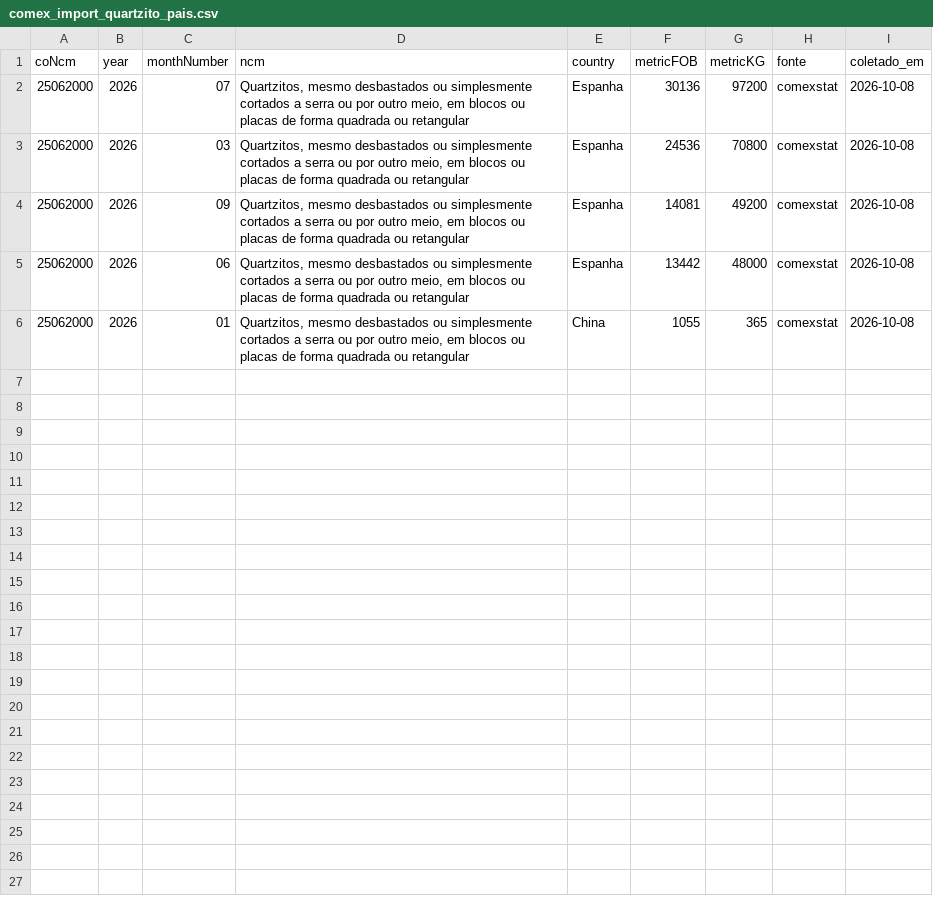
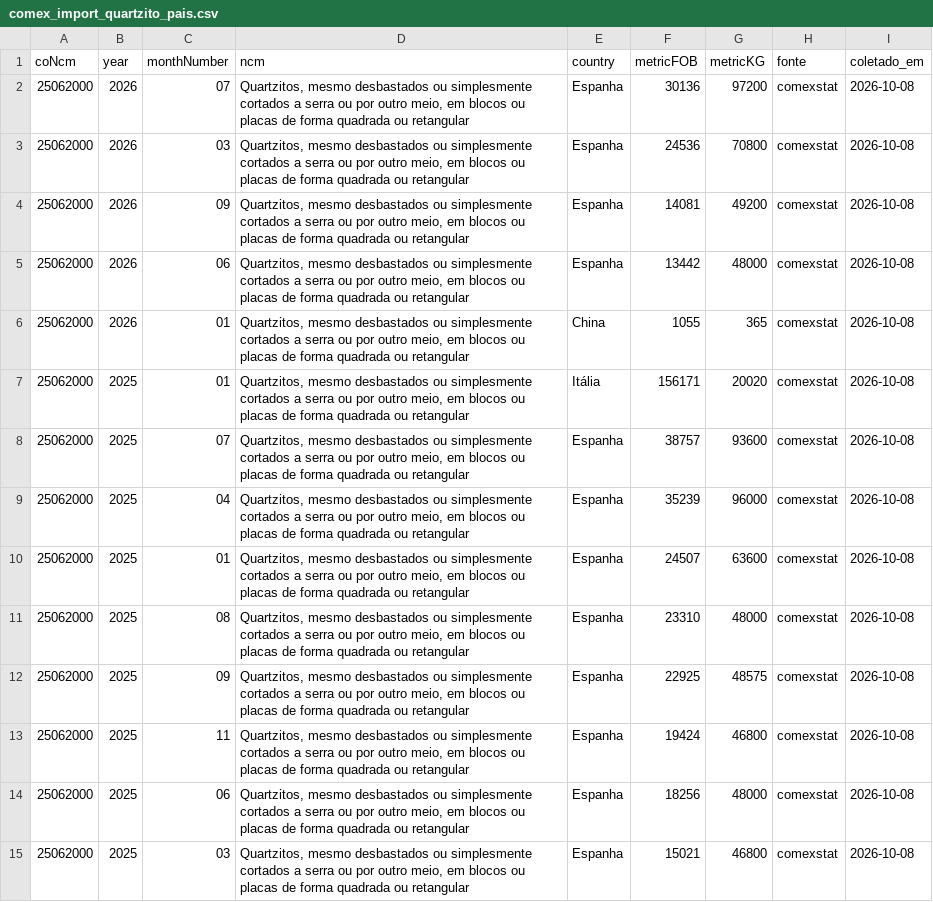
Before and after one commit to roniegdias-ux/Cadeia-de-Valor-Rochas, a CSV file: dados/series/comex_import_quartzito_pais.csv, drawn as a sheet.

Commit message:
coleta mensal 2026-10-08

```diff
--- a/dados/series/comex_import_quartzito_pais.csv
+++ b/dados/series/comex_import_quartzito_pais.csv
@@ -6 +6,10 @@ coNcm,year,monthNumber,ncm,country,metricFOB,metricKG,fonte,coletado_em
 25062000,2026,01,"Quartzitos, mesmo desbastados ou simplesmente cortados a serra ou por outro meio, em blocos ou placas de forma quadrada ou retangular",China,1055,365,comexstat,2026-10-08
+25062000,2025,01,"Quartzitos, mesmo desbastados ou simplesmente cortados a serra ou por outro meio, em blocos ou placas de forma quadrada ou retangular",Itália,156171,20020,comexstat,2026-10-08
+25062000,2025,07,"Quartzitos, mesmo desbastados ou simplesmente cortados a serra ou por outro meio, em blocos ou placas de forma quadrada ou retangular",Espanha,38757,93600,comexstat,2026-10-08
+25062000,2025,04,"Quartzitos, mesmo desbastados ou simplesmente cortados a serra ou por outro meio, em blocos ou placas de forma quadrada ou retangular",Espanha,35239,96000,comexstat,2026-10-08
+25062000,2025,01,"Quartzitos, mesmo desbastados ou simplesmente cortados a serra ou por outro meio, em blocos ou placas de forma quadrada ou retangular",Espanha,24507,63600,comexstat,2026-10-08
+25062000,2025,08,"Quartzitos, mesmo desbastados ou simplesmente cortados a serra ou por outro meio, em blocos ou placas de forma quadrada ou retangular",Espanha,23310,48000,comexstat,2026-10-08
+25062000,2025,09,"Quartzitos, mesmo desbastados ou simplesmente cortados a serra ou por outro meio, em blocos ou placas de forma quadrada ou retangular",Espanha,22925,48575,comexstat,2026-10-08
+25062000,2025,11,"Quartzitos, mesmo desbastados ou simplesmente cortados a serra ou por outro meio, em blocos ou placas de forma quadrada ou retangular",Espanha,19424,46800,comexstat,2026-10-08
+25062000,2025,06,"Quartzitos, mesmo desbastados ou simplesmente cortados a serra ou por outro meio, em blocos ou placas de forma quadrada ou retangular",Espanha,18256,48000,comexstat,2026-10-08
+25062000,2025,03,"Quartzitos, mesmo desbastados ou simplesmente cortados a serra ou por outro meio, em blocos ou placas de forma quadrada ou retangular",Espanha,15021,46800,comexstat,2026-10-08
```
Also changed, not shown: 6 other files.
